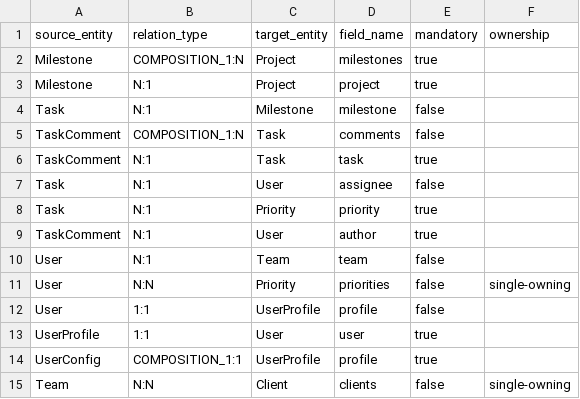
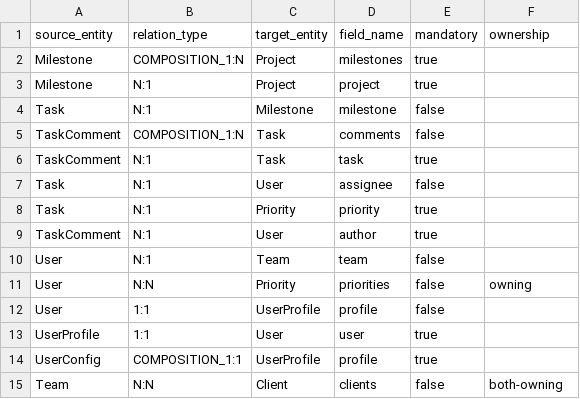
Before and after one commit to florintanasa/agilepm, a CSV file: relations.csv, drawn as a sheet.

Commit message:
Update - to have for N:N - 2 examples: both-owning and owning

```diff
--- a/relations.csv
+++ b/relations.csv
@@ -10,3 +10,3 @@ TaskComment,N:1,User,author,true,
 User,N:1,Team,team,false,
-User,N:N,Priority,priorities,false,single-owning
+User,N:N,Priority,priorities,false,owning
 User,1:1,UserProfile,profile,false,
@@ -14,2 +14,2 @@ UserProfile,1:1,User,user,true,
 UserConfig,COMPOSITION_1:1,UserProfile,profile,true,
-Team,N:N,Client,clients,false,single-owning
+Team,N:N,Client,clients,false,both-owning
```
